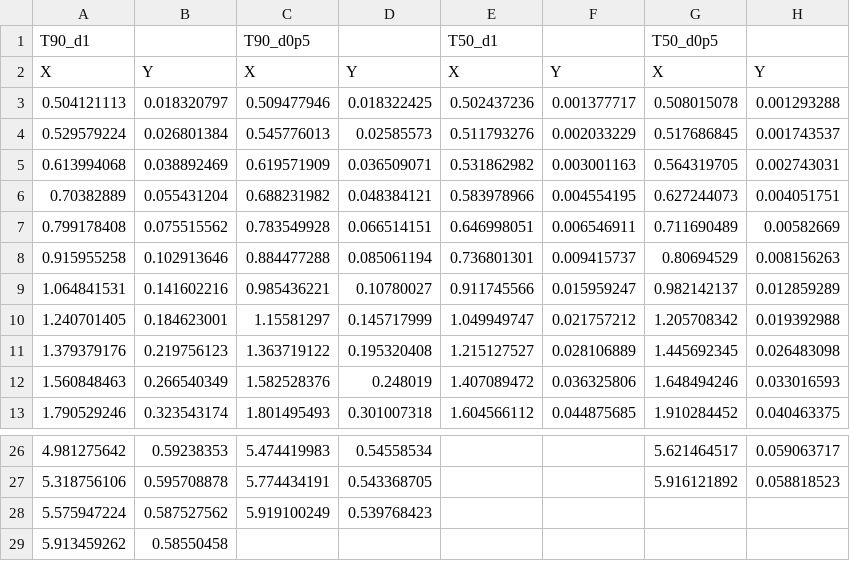
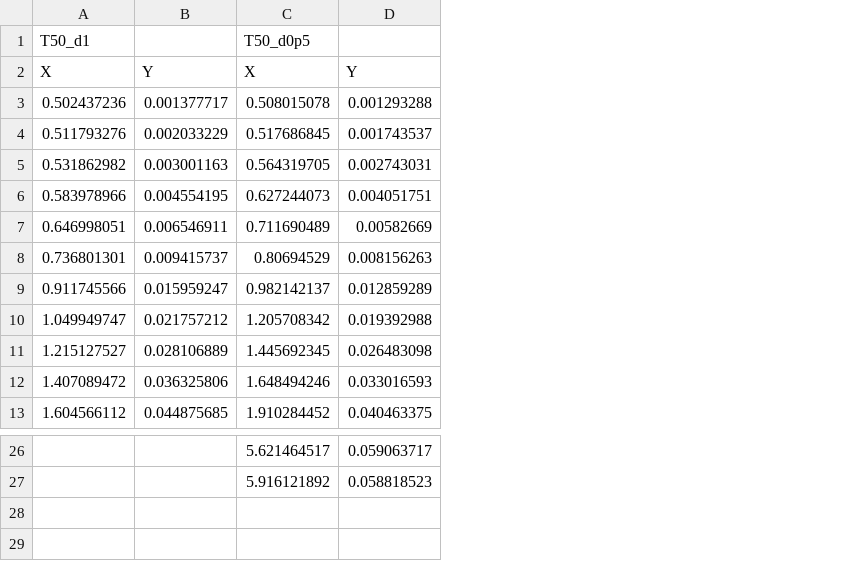
Before and after one commit to FraJoMen/franciscojmendez_Risorse, a CSV file: articolo_01_trincee_drenanti/data/T50_n1p0.csv, drawn as a sheet; only a part is shown, gaps mark what is left out; the diff names each change by its address in the sheet, - before the commit and + after, or states it on an @@ line.

```diff
--- a/articolo_01_trincee_drenanti/data/T50_n1p0.csv
+++ b/articolo_01_trincee_drenanti/data/T50_n1p0.csv
-column A, rows 1-13: T90_d1 | X | 0.504121113 | 0.529579224 | 0.613994068 | 0.70382889 | 0.799178408 | 0.915955258 | 1.064841531 | 1.240701405 | 1.379379176 | 1.560848463 | 1.790529246; rows 26-27: 4.981275642 | 5.318756106
-column B, rows 2-13: Y | 0.018320797 | 0.026801384 | 0.038892469 | 0.055431204 | 0.075515562 | 0.102913646 | 0.141602216 | 0.184623001 | 0.219756123 | 0.266540349 | 0.323543174; rows 26-27: 0.59238353 | 0.595708878
-column C, rows 1-13: T90_d0p5 | X | 0.509477946 | 0.545776013 | 0.619571909 | 0.688231982 | 0.783549928 | 0.884477288 | 0.985436221 | 1.15581297 | 1.363719122 | 1.582528376 | 1.801495493; rows 26-27: 5.474419983 | 5.774434191
-column D, rows 2-13: Y | 0.018322425 | 0.02585573 | 0.036509071 | 0.048384121 | 0.066514151 | 0.085061194 | 0.10780027 | 0.145717999 | 0.195320408 | 0.248019 | 0.301007318; rows 26-27: 0.54558534 | 0.543368705
-row 28: 5.575947224 | 0.587527562 | 5.919100249 | 0.539768423
-row 29: 5.913459262 | 0.58550458
```
Also changed, not shown: articolo_01_trincee_drenanti/data/T50_n2p5.csv, articolo_01_trincee_drenanti/data/T90_n1p0.csv, 2 other files.
